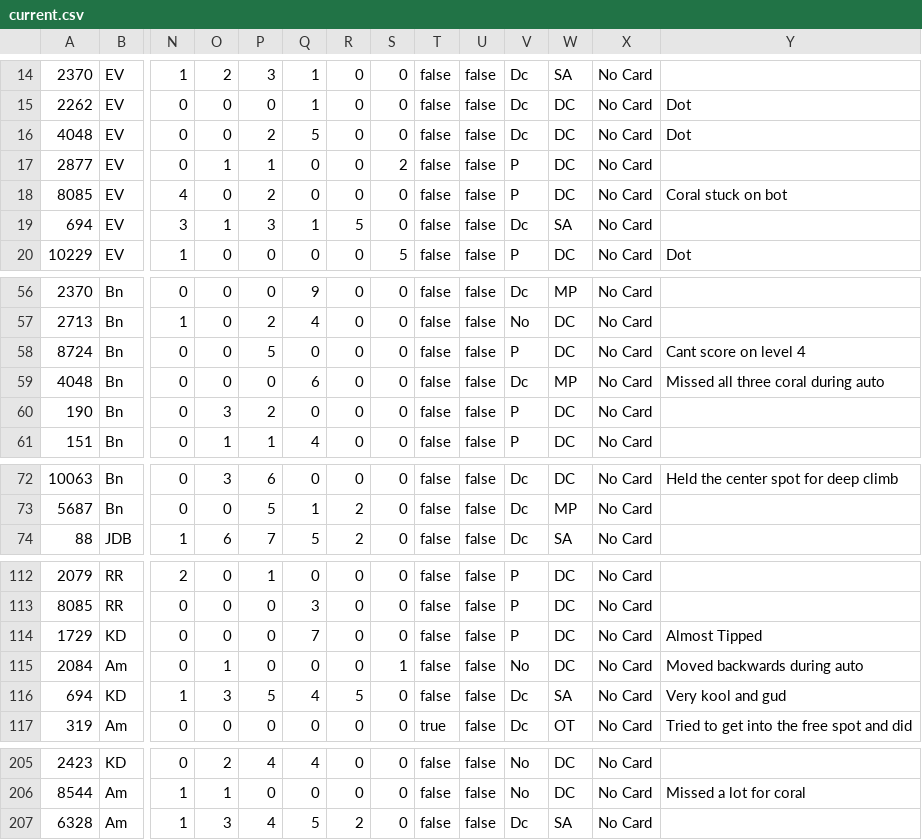
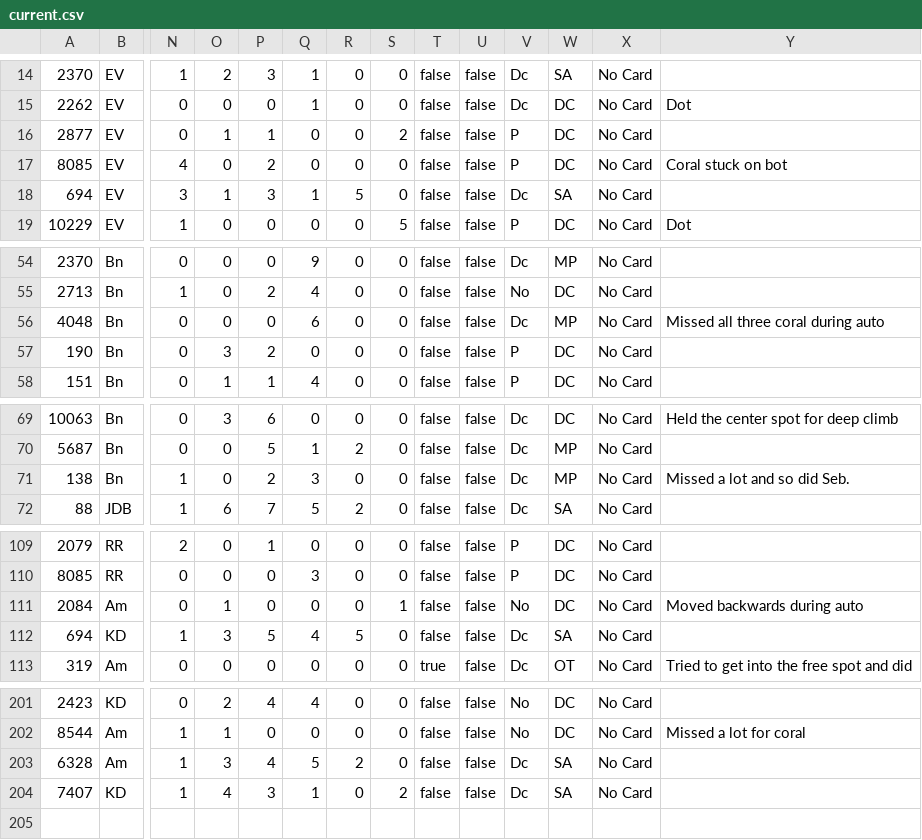
Before and after one commit to Z23-Nimi/FRC-2025-TempScout, a CSV file: csvs/current.csv, drawn as a sheet; only a part is shown, gaps mark what is left out; removed rows and columns are numbered as before the commit, all else as after; rows hold the shown columns only; the diff covers the shown part only; the diff names each change by its address in the sheet, - before the commit and + after, or states it on an @@ line.

Commit message:
new data

```diff
--- a/csvs/current.csv
+++ b/csvs/current.csv
-row 16: 4048 | EV | 0 | 0 | 2 | 5 | 0 | 0 | false | false | Dc | DC | No Card | Dot
-row 58: 8724 | Bn | 0 | 0 | 5 | 0 | 0 | 0 | false | false | P | DC | No Card | Cant score on level 4
+row 71: 138 | Bn | 1 | 0 | 2 | 3 | 0 | 0 | false | false | Dc | MP | No Card | Missed a lot and so did Seb.
-row 114: 1729 | KD | 0 | 0 | 0 | 7 | 0 | 0 | false | false | P | DC | No Card | Almost Tipped
-Y112: Very kool and gud
+Y112: (empty)
+row 204: 7407 | KD | 1 | 4 | 3 | 1 | 0 | 2 | false | false | Dc | SA | No Card
```
Also changed, not shown: 2 removed rows and 1 edited cell elsewhere in this file.
